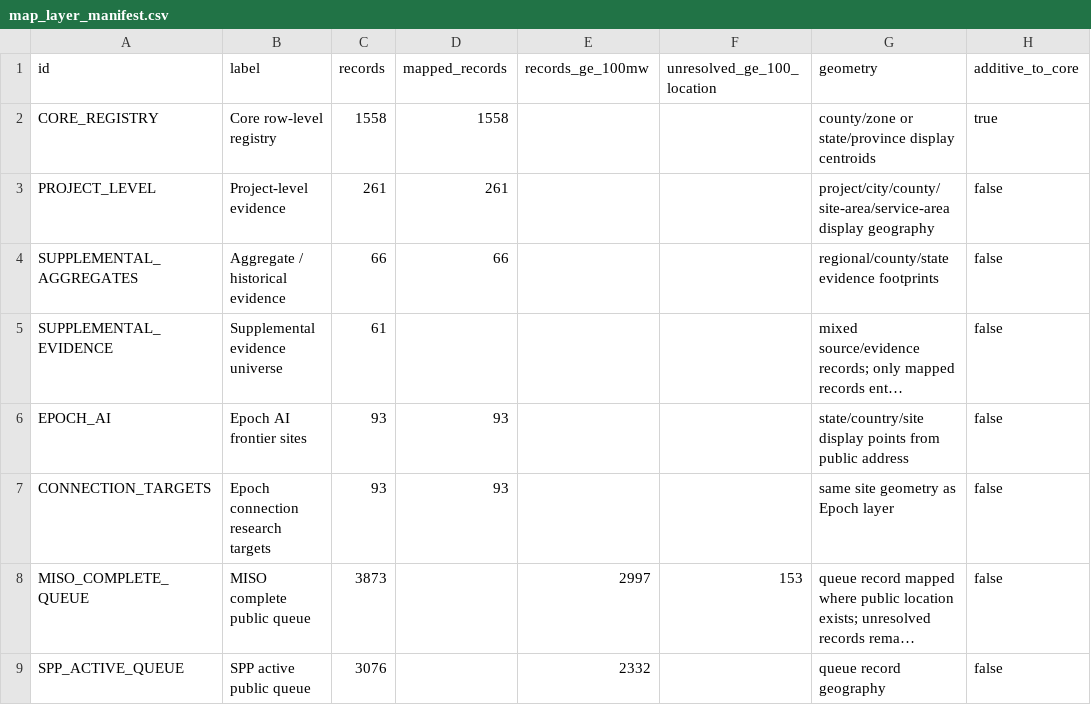
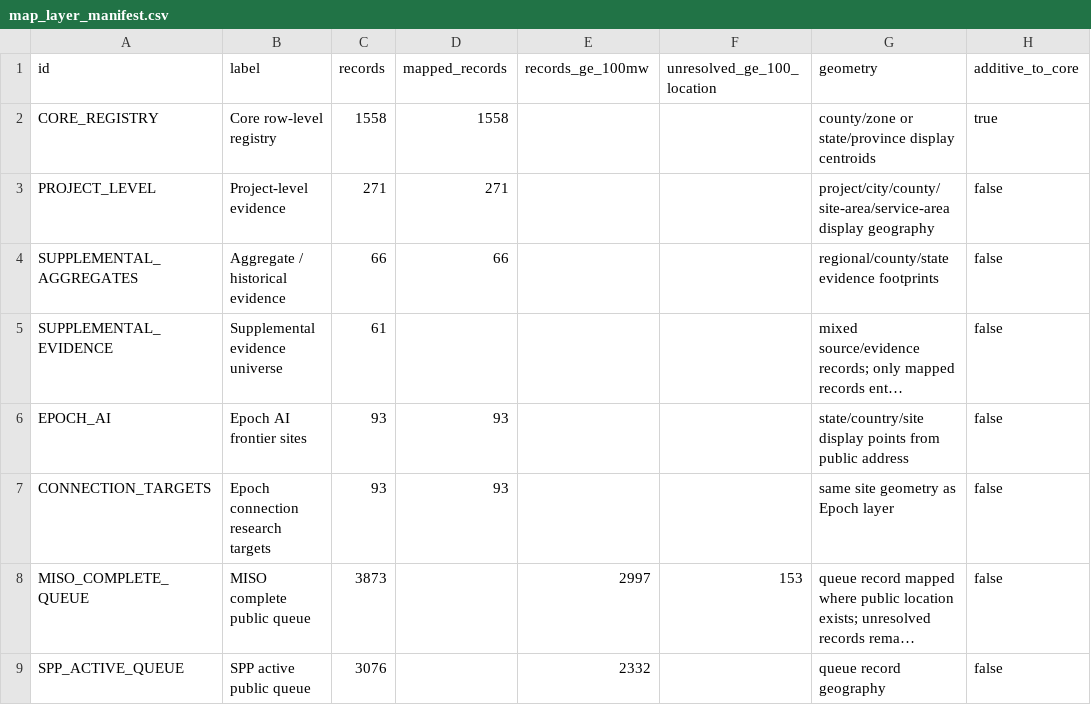
Before and after one commit to AnonRish/continental-load-registry, a CSV file: data/map_layer_manifest.csv, drawn as a sheet; only a part is shown; long unchanged cells end in …; the diff names each change by its address in the sheet, - before the commit and + after, or states it on an @@ line.

Commit message:
Synchronize project map layer count

```diff
--- a/data/map_layer_manifest.csv
+++ b/data/map_layer_manifest.csv
-C3 (records): 261
+C3 (records): 271
-D3 (mapped_records): 261
+D3 (mapped_records): 271
```
